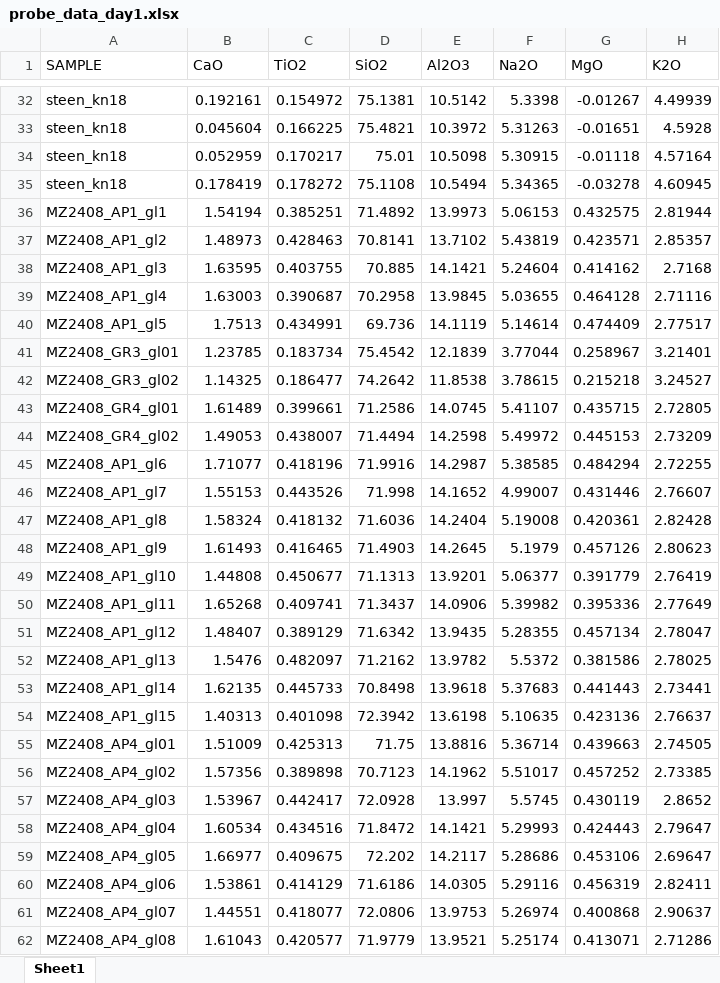
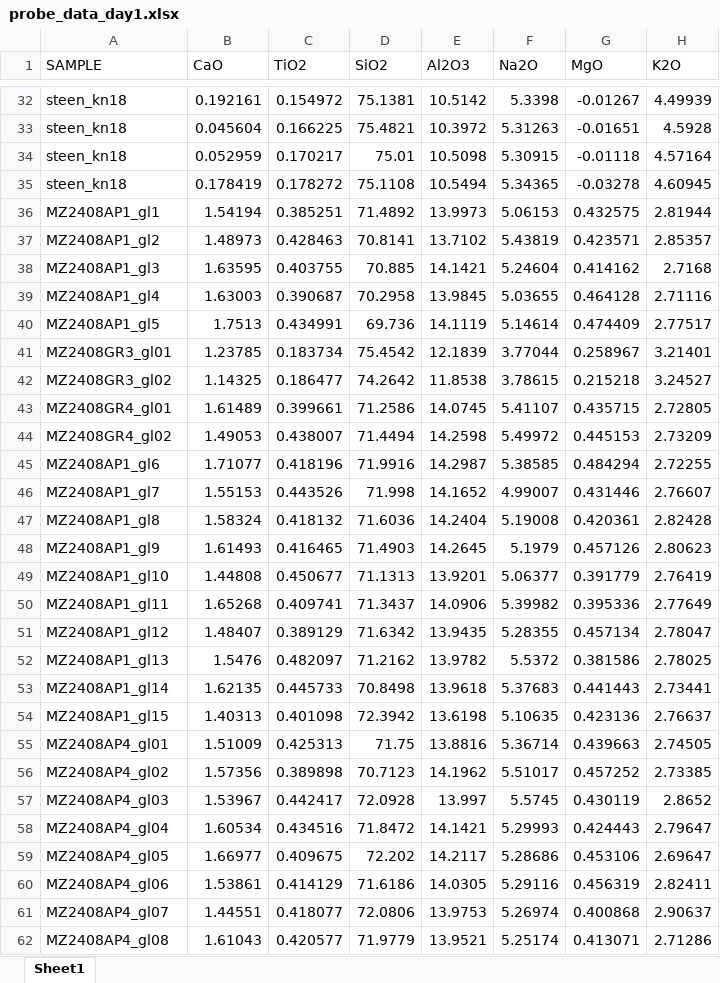
Before and after one commit to HannahBuckland/vVMSG2022, an Excel workbook: data/probe_data_day1.xlsx, sheet Sheet1, drawn as a sheet; only a part is shown, gaps mark what is left out; values as stored, in another font and other column widths than the file's, no borders; the diff covers the shown part only; the diff names each change by its address in the sheet, - before the commit and + after, or states it on an @@ line.

```diff
--- a/data/probe_data_day1.xlsx (sheet Sheet1)
+++ b/data/probe_data_day1.xlsx (sheet Sheet1)
-A36 (SAMPLE): MZ2408_AP1_gl1
+A36 (SAMPLE): MZ2408AP1_gl1
-A37 (SAMPLE): MZ2408_AP1_gl2
+A37 (SAMPLE): MZ2408AP1_gl2
-A38 (SAMPLE): MZ2408_AP1_gl3
+A38 (SAMPLE): MZ2408AP1_gl3
-A39 (SAMPLE): MZ2408_AP1_gl4
+A39 (SAMPLE): MZ2408AP1_gl4
-A40 (SAMPLE): MZ2408_AP1_gl5
+A40 (SAMPLE): MZ2408AP1_gl5
-A41 (SAMPLE): MZ2408_GR3_gl01
+A41 (SAMPLE): MZ2408GR3_gl01
-A42 (SAMPLE): MZ2408_GR3_gl02
+A42 (SAMPLE): MZ2408GR3_gl02
-A43 (SAMPLE): MZ2408_GR4_gl01
+A43 (SAMPLE): MZ2408GR4_gl01
-A44 (SAMPLE): MZ2408_GR4_gl02
+A44 (SAMPLE): MZ2408GR4_gl02
-A45 (SAMPLE): MZ2408_AP1_gl6
+A45 (SAMPLE): MZ2408AP1_gl6
-A46 (SAMPLE): MZ2408_AP1_gl7
+A46 (SAMPLE): MZ2408AP1_gl7
-A47 (SAMPLE): MZ2408_AP1_gl8
+A47 (SAMPLE): MZ2408AP1_gl8
-A48 (SAMPLE): MZ2408_AP1_gl9
+A48 (SAMPLE): MZ2408AP1_gl9
-A49 (SAMPLE): MZ2408_AP1_gl10
+A49 (SAMPLE): MZ2408AP1_gl10
-A50 (SAMPLE): MZ2408_AP1_gl11
+A50 (SAMPLE): MZ2408AP1_gl11
-A51 (SAMPLE): MZ2408_AP1_gl12
+A51 (SAMPLE): MZ2408AP1_gl12
-A52 (SAMPLE): MZ2408_AP1_gl13
+A52 (SAMPLE): MZ2408AP1_gl13
-A53 (SAMPLE): MZ2408_AP1_gl14
+A53 (SAMPLE): MZ2408AP1_gl14
-A54 (SAMPLE): MZ2408_AP1_gl15
+A54 (SAMPLE): MZ2408AP1_gl15
-A55 (SAMPLE): MZ2408_AP4_gl01
+A55 (SAMPLE): MZ2408AP4_gl01
-A56 (SAMPLE): MZ2408_AP4_gl02
+A56 (SAMPLE): MZ2408AP4_gl02
-A57 (SAMPLE): MZ2408_AP4_gl03
+A57 (SAMPLE): MZ2408AP4_gl03
-A58 (SAMPLE): MZ2408_AP4_gl04
+A58 (SAMPLE): MZ2408AP4_gl04
-A59 (SAMPLE): MZ2408_AP4_gl05
+A59 (SAMPLE): MZ2408AP4_gl05
-A60 (SAMPLE): MZ2408_AP4_gl06
+A60 (SAMPLE): MZ2408AP4_gl06
-A61 (SAMPLE): MZ2408_AP4_gl07
+A61 (SAMPLE): MZ2408AP4_gl07
-A62 (SAMPLE): MZ2408_AP4_gl08
+A62 (SAMPLE): MZ2408AP4_gl08
```
Also changed, not shown: 78 edited cells elsewhere in this sheet, data/MZ_Sample_Prep.xlsx, 1 other file.
